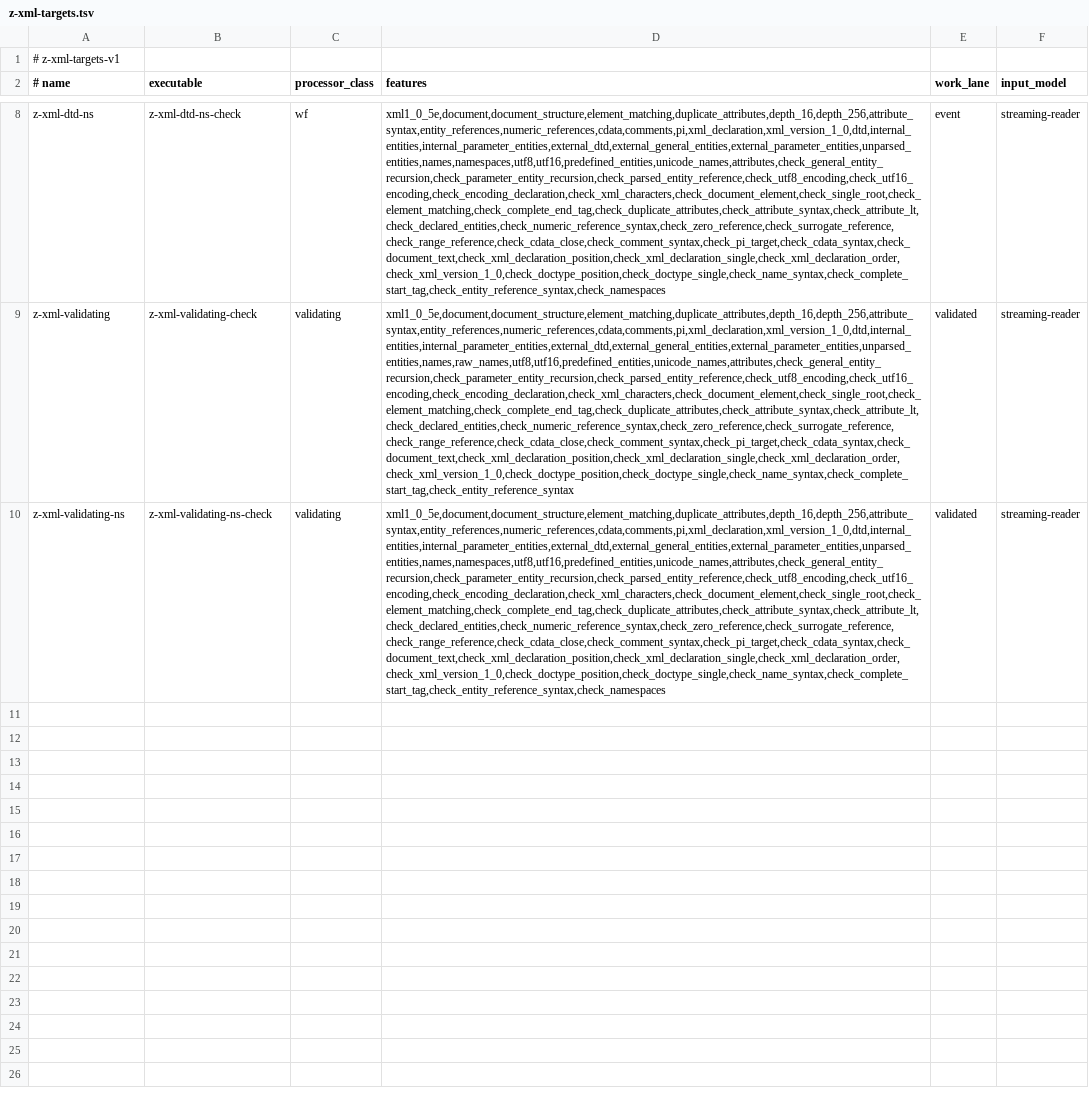
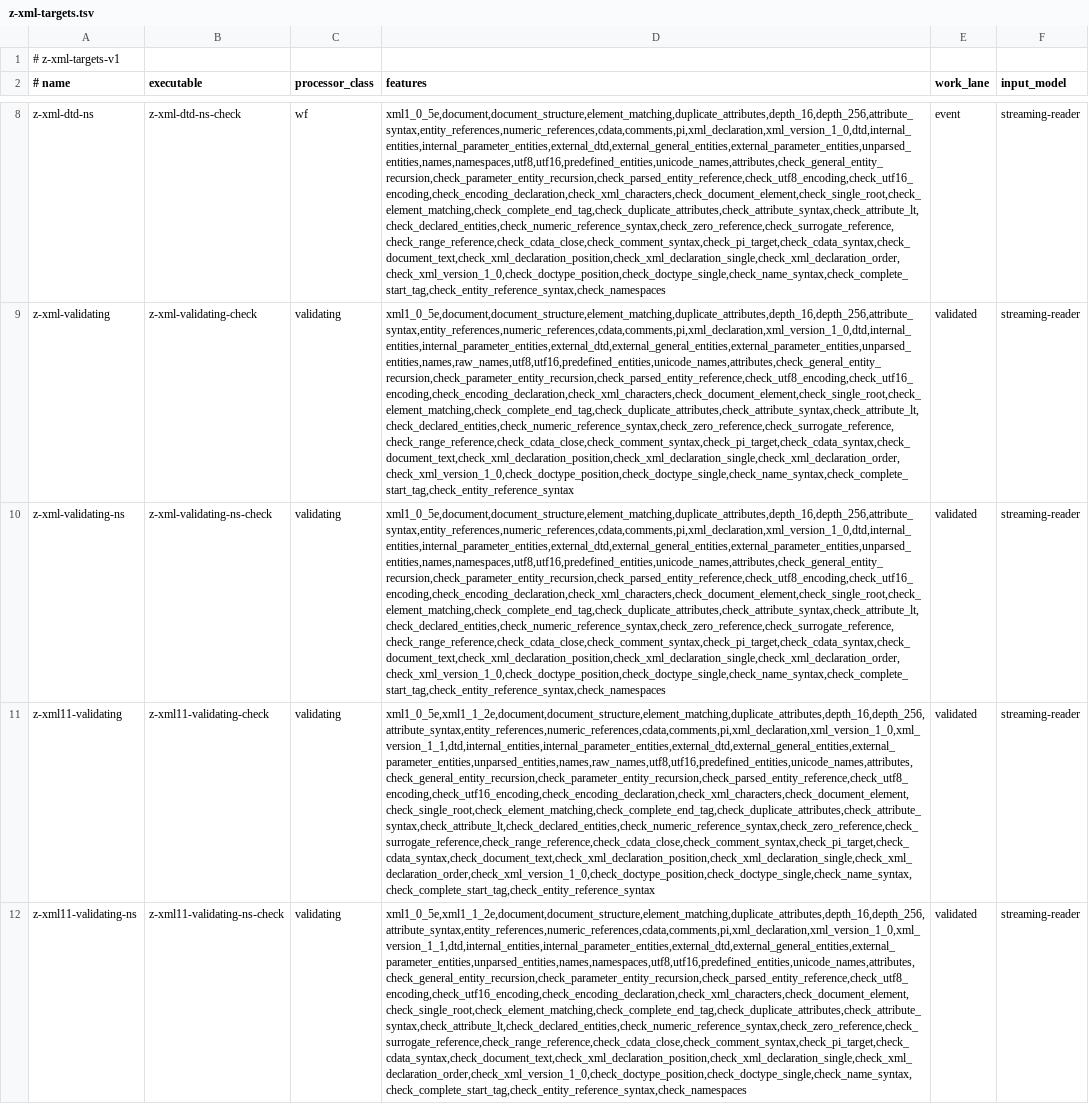
Before and after one commit to eneskemalergin/z-xml, a TSV file: tools/z-xml-targets.tsv, drawn as a sheet; only a part is shown, gaps mark what is left out; the diff names each change by its address in the sheet, - before the commit and + after, or states it on an @@ line.

Commit message:
feat: XML 1.1 and Namespaces in XML 1.1

```diff
--- a/tools/z-xml-targets.tsv
+++ b/tools/z-xml-targets.tsv
+row 11: z-xml11-validating | z-xml11-validating-check | validating | xml1_0_5e,xml1_1_2e,document,document_structure,element_matching,duplicate_attributes,depth_16,depth_256,attribute_syntax,entity_references,numeric_references,cdata,comments,pi,xml_declaration,xml_version_1_0,xml_version_1_1,dtd,internal_entities,internal_parameter_entities,external_dtd,external_general_entities,external_parameter_entities,unparsed_entities,names,raw_names,utf8,utf16,predefined_entities,unicode_names,attributes,check_general_entity_recursion,check_parameter_entity_recursion,check_parsed_entity_reference,check_utf8_encoding,check_utf16_encoding,check_encoding_declaration,check_xml_characters,check_document_element,check_single_root,check_element_matching,check_complete_end_tag,check_duplicate_attributes,check_attribute_syntax,check_attribute_lt,check_declared_entities,check_numeric_reference_syntax,check_zero_reference,check_surrogate_reference,check_range_reference,check_cdata_close,check_comment_syntax,check_pi_target,check_cdata_syntax,check_document_text,check_xml_declaration_position,check_xml_declaration_single,check_xml_declaration_order,check_xml_version_1_0,check_doctype_position,check_doctype_single,check_name_syntax,check_complete_start_tag,check_entity_reference_syntax | validated | streaming-reader
+row 12: z-xml11-validating-ns | z-xml11-validating-ns-check | validating | xml1_0_5e,xml1_1_2e,document,document_structure,element_matching,duplicate_attributes,depth_16,depth_256,attribute_syntax,entity_references,numeric_references,cdata,comments,pi,xml_declaration,xml_version_1_0,xml_version_1_1,dtd,internal_entities,internal_parameter_entities,external_dtd,external_general_entities,external_parameter_entities,unparsed_entities,names,namespaces,utf8,utf16,predefined_entities,unicode_names,attributes,check_general_entity_recursion,check_parameter_entity_recursion,check_parsed_entity_reference,check_utf8_encoding,check_utf16_encoding,check_encoding_declaration,check_xml_characters,check_document_element,check_single_root,check_element_matching,check_complete_end_tag,check_duplicate_attributes,check_attribute_syntax,check_attribute_lt,check_declared_entities,check_numeric_reference_syntax,check_zero_reference,check_surrogate_reference,check_range_reference,check_cdata_close,check_comment_syntax,check_pi_target,check_cdata_syntax,check_document_text,check_xml_declaration_position,check_xml_declaration_single,check_xml_declaration_order,check_xml_version_1_0,check_doctype_position,check_doctype_single,check_name_syntax,check_complete_start_tag,check_entity_reference_syntax,check_namespaces | validated | streaming-reader
```
Also changed, not shown: fixture/manifest.tsv, 15 other files.
